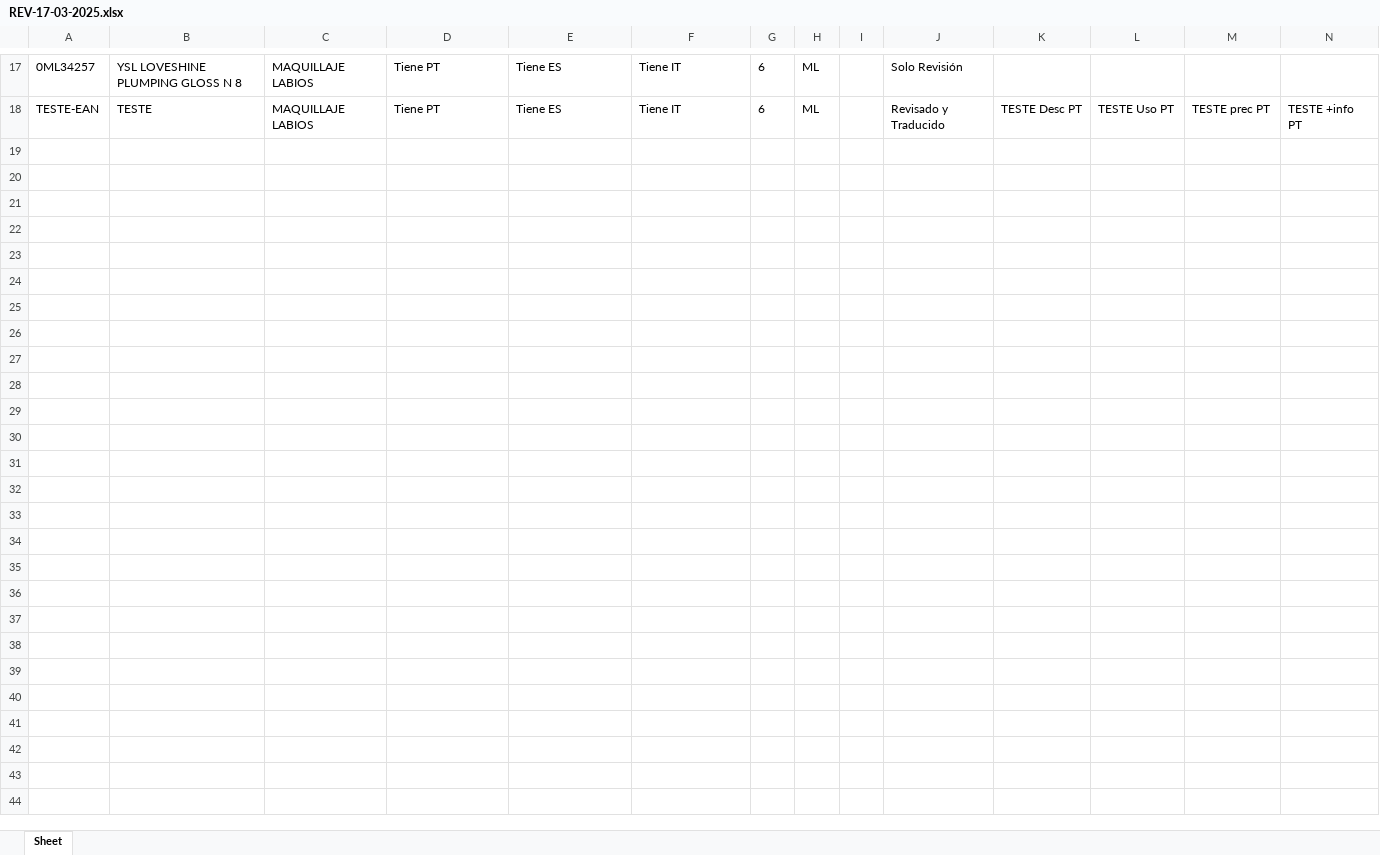
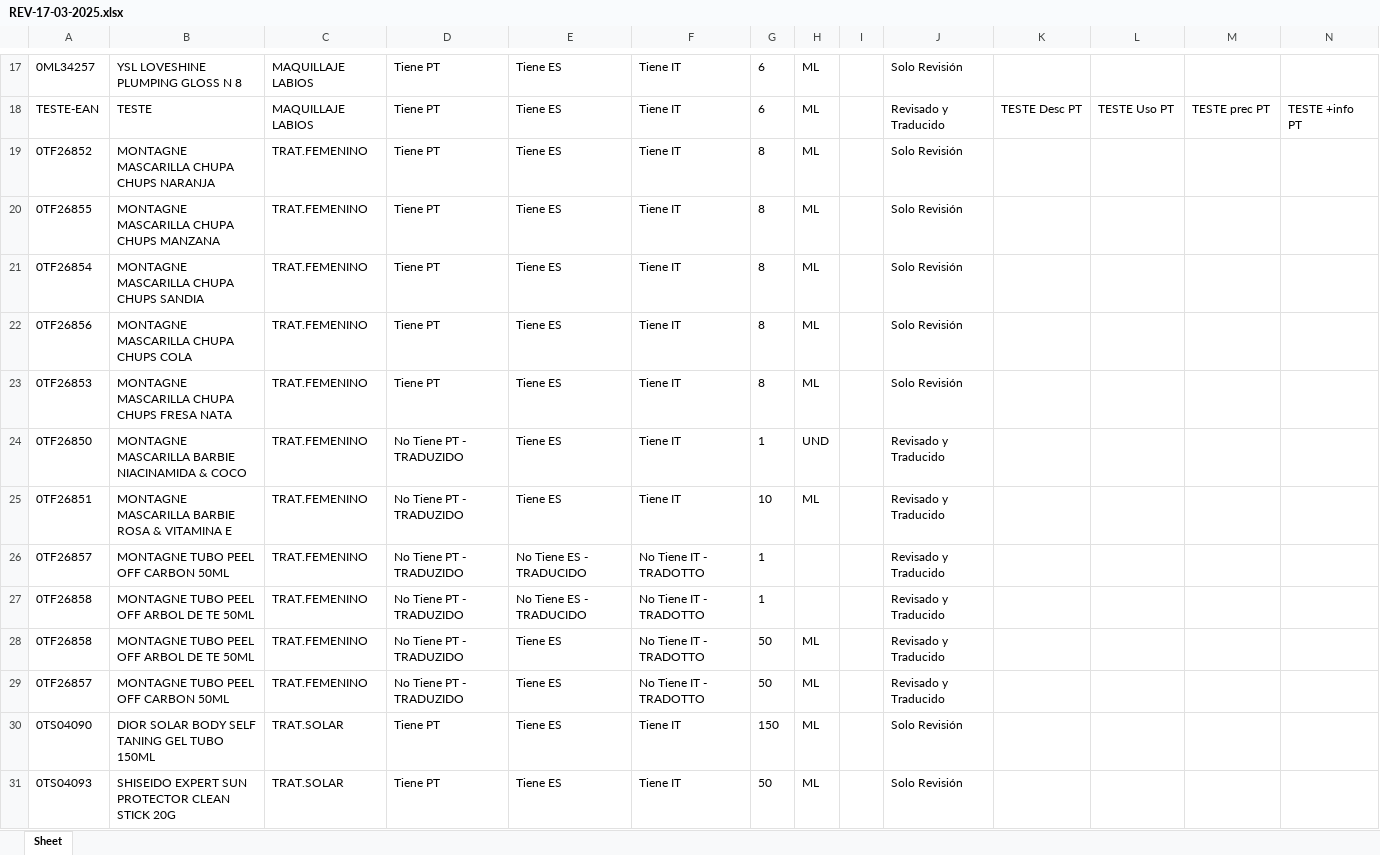
Before and after one commit to partybrasil/Contador-Revisiones, an Excel workbook: REVs/REV-17-03-2025.xlsx, sheet Sheet, drawn as a sheet; only a part is shown, gaps mark what is left out; values as stored, in another font and other column widths than the file's, no borders; rows hold the shown columns only; the diff covers the shown part only; the diff names each change by its address in the sheet, - before the commit and + after, or states it on an @@ line.

Commit message:
Aislado de V3 verison estable, script para migrar base de datos de SQLite a Excel sebtido reverso y agregar manejo de excepciones en la aplicación

```diff
--- a/REVs/REV-17-03-2025.xlsx (sheet Sheet)
+++ b/REVs/REV-17-03-2025.xlsx (sheet Sheet)
+row 19: 0TF26852 | MONTAGNE MASCARILLA CHUPA CHUPS NARANJA | TRAT.FEMENINO | Tiene PT | Tiene ES | Tiene IT | 8 | ML |  | Solo Revisión
+row 20: 0TF26855 | MONTAGNE MASCARILLA CHUPA CHUPS MANZANA | TRAT.FEMENINO | Tiene PT | Tiene ES | Tiene IT | 8 | ML |  | Solo Revisión
+row 21: 0TF26854 | MONTAGNE MASCARILLA CHUPA CHUPS SANDIA | TRAT.FEMENINO | Tiene PT | Tiene ES | Tiene IT | 8 | ML |  | Solo Revisión
+row 22: 0TF26856 | MONTAGNE MASCARILLA CHUPA CHUPS COLA | TRAT.FEMENINO | Tiene PT | Tiene ES | Tiene IT | 8 | ML |  | Solo Revisión
+row 23: 0TF26853 | MONTAGNE MASCARILLA CHUPA CHUPS FRESA NATA | TRAT.FEMENINO | Tiene PT | Tiene ES | Tiene IT | 8 | ML |  | Solo Revisión
+row 24: 0TF26850 | MONTAGNE MASCARILLA BARBIE NIACINAMIDA & COCO | TRAT.FEMENINO | No Tiene PT - TRADUZIDO | Tiene ES | Tiene IT | 1 | UND |  | Revisado y Traducido
+row 25: 0TF26851 | MONTAGNE MASCARILLA BARBIE ROSA & VITAMINA E | TRAT.FEMENINO | No Tiene PT - TRADUZIDO | Tiene ES | Tiene IT | 10 | ML |  | Revisado y Traducido
+row 26: 0TF26857 | MONTAGNE TUBO PEEL OFF CARBON 50ML | TRAT.FEMENINO | No Tiene PT - TRADUZIDO | No Tiene ES - TRADUCIDO | No Tiene IT - TRADOTTO | 1 |  |  | Revisado y Traducido
+row 27: 0TF26858 | MONTAGNE TUBO PEEL OFF ARBOL DE TE 50ML | TRAT.FEMENINO | No Tiene PT - TRADUZIDO | No Tiene ES - TRADUCIDO | No Tiene IT - TRADOTTO | 1 |  |  | Revisado y Traducido
+row 28: 0TF26858 | MONTAGNE TUBO PEEL OFF ARBOL DE TE 50ML | TRAT.FEMENINO | No Tiene PT - TRADUZIDO | Tiene ES | No Tiene IT - TRADOTTO | 50 | ML |  | Revisado y Traducido
+row 29: 0TF26857 | MONTAGNE TUBO PEEL OFF CARBON 50ML | TRAT.FEMENINO | No Tiene PT - TRADUZIDO | Tiene ES | No Tiene IT - TRADOTTO | 50 | ML |  | Revisado y Traducido
+row 30: 0TS04090 | DIOR SOLAR BODY SELF TANING GEL TUBO 150ML | TRAT.SOLAR | Tiene PT | Tiene ES | Tiene IT | 150 | ML |  | Solo Revisión
+row 31: 0TS04093 | SHISEIDO EXPERT SUN PROTECTOR CLEAN STICK 20G | TRAT.SOLAR | Tiene PT | Tiene ES | Tiene IT | 50 | ML |  | Solo Revisión
```
Also changed, not shown: 13 added rows elsewhere in this sheet, 11 other files.
